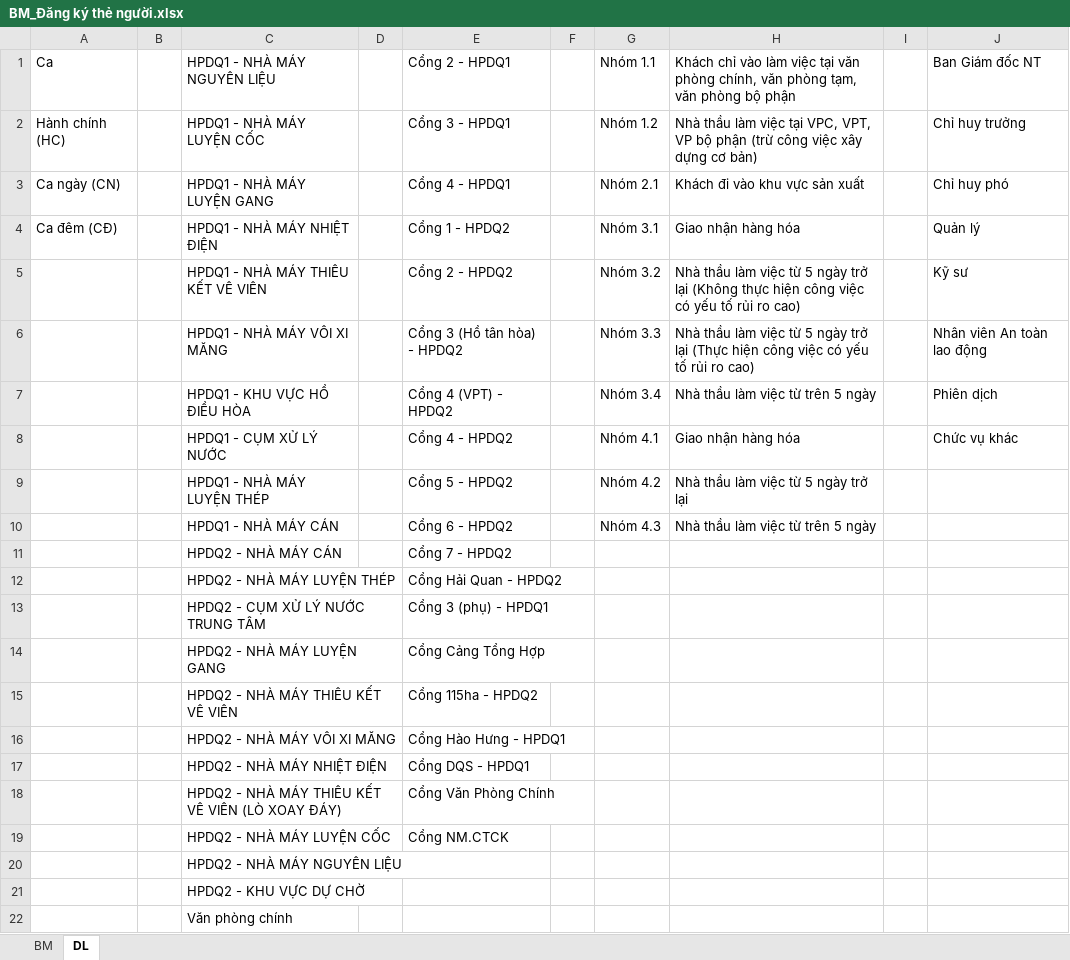
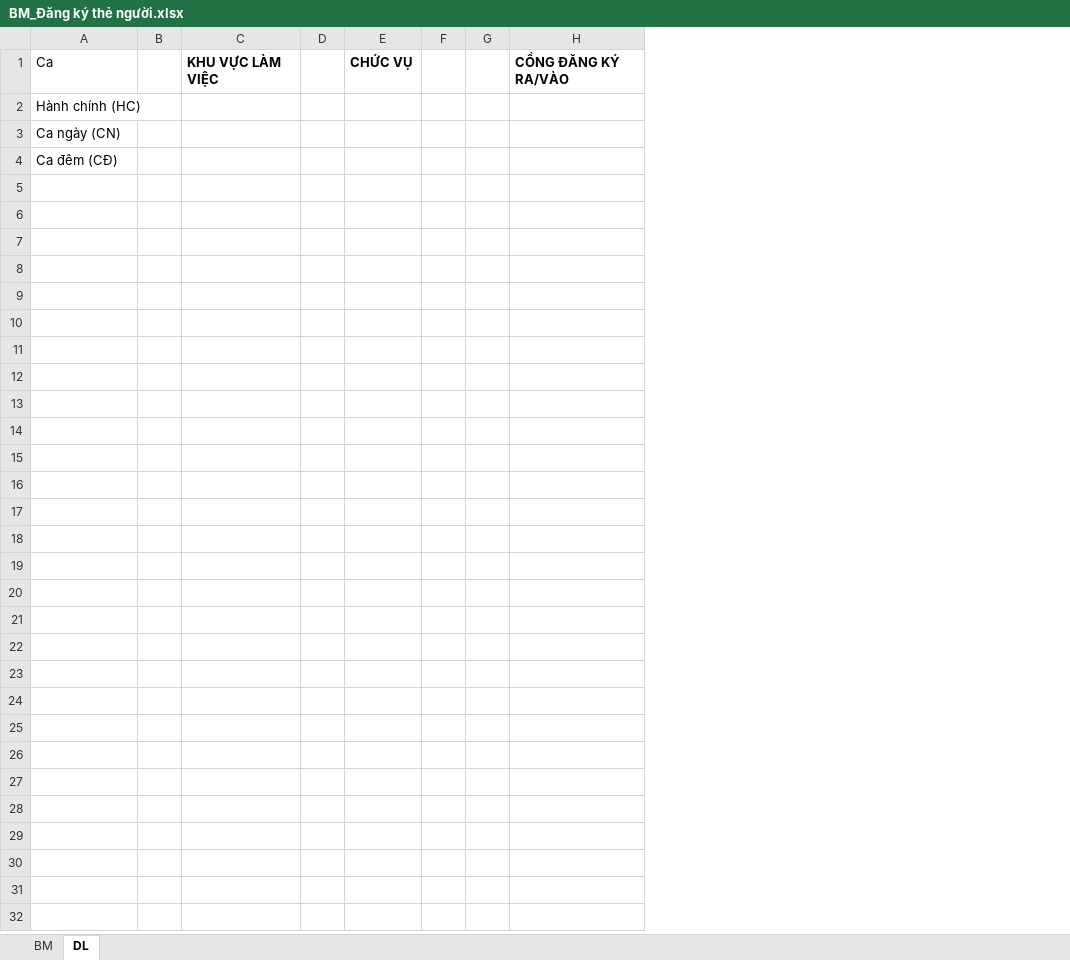
Before and after one commit to nvp98/EPORTAL, an Excel workbook: EPORTAL/obj/Release/Package/PackageTmp/App_Data/BM_Đăng ký thẻ người.xlsx, sheet DL, drawn as a sheet; values as stored, in another font and other column widths than the file's, no borders; removed rows and columns are numbered as before the commit, all else as after; the diff names each change by its address in the sheet, - before the commit and + after, or states it on an @@ line.

```diff
--- a/EPORTAL/obj/Release/Package/PackageTmp/App_Data/BM_Đăng ký thẻ người.xlsx (sheet DL)
+++ b/EPORTAL/obj/Release/Package/PackageTmp/App_Data/BM_Đăng ký thẻ người.xlsx (sheet DL)
-column C, rows 1-4: HPDQ1 - NHÀ MÁY NGUYÊN LIỆU | HPDQ1 - NHÀ MÁY LUYỆN CỐC | HPDQ1 - NHÀ MÁY LUYỆN GANG | HPDQ1 - NHÀ MÁY NHIỆT ĐIỆN
+column C, row 1: KHU VỰC LÀM VIỆC
-column E, rows 1-4: Cổng 2 - HPDQ1 | Cổng 3 - HPDQ1 | Cổng 4 - HPDQ1 | Cổng 1 - HPDQ2
+column E, row 1: CHỨC VỤ
-column G, rows 1-4: Nhóm 1.1 | Nhóm 1.2 | Nhóm 2.1 | Nhóm 3.1
-column H, rows 1-4: Khách chỉ vào làm việc tại văn phòng chính, văn phòng tạm, văn phòng bộ phận | Nhà thầu làm việc tại VPC, VPT, VP bộ phận (trừ công việc xây dựng cơ bản) | Khách đi vào khu vực sản xuất | Giao nhận hàng hóa
-column J, rows 1-4: Ban Giám đốc NT | Chỉ huy trưởng | Chỉ huy phó | Quản lý
+column H, row 1: CỔNG ĐĂNG KÝ RA/VÀO
-row 5:  |  | HPDQ1 - NHÀ MÁY THIÊU KẾT VÊ VIÊN |  | Cổng 2 - HPDQ2 |  | Nhóm 3.2 | Nhà thầu làm việc từ 5 ngày trở lại (Không thực hiện công việc có yếu tố rủi ro cao) |  | Kỹ sư
-row 6:  |  | HPDQ1 - NHÀ MÁY VÔI XI MĂNG |  | Cổng 3 (Hồ tân hòa) - HPDQ2 |  | Nhóm 3.3 | Nhà thầu làm việc từ 5 ngày trở lại (Thực hiện công việc có yếu tố rủi ro cao) |  | Nhân viên An toàn lao động
-row 7:  |  | HPDQ1 - KHU VỰC HỒ ĐIỀU HÒA |  | Cổng 4 (VPT) - HPDQ2 |  | Nhóm 3.4 | Nhà thầu làm việc từ trên 5 ngày |  | Phiên dịch
-row 8:  |  | HPDQ1 - CỤM XỬ LÝ NƯỚC |  | Cổng 4 - HPDQ2 |  | Nhóm 4.1 | Giao nhận hàng hóa |  | Chức vụ khác
-row 9:  |  | HPDQ1 - NHÀ MÁY LUYỆN THÉP |  | Cổng 5 - HPDQ2 |  | Nhóm 4.2 | Nhà thầu làm việc từ 5 ngày trở lại
-row 10:  |  | HPDQ1 - NHÀ MÁY CÁN |  | Cổng 6 - HPDQ2 |  | Nhóm 4.3 | Nhà thầu làm việc từ trên 5 ngày
-row 11:  |  | HPDQ2 - NHÀ MÁY CÁN |  | Cổng 7 - HPDQ2
-row 12:  |  | HPDQ2 - NHÀ MÁY LUYỆN THÉP |  | Cổng Hải Quan - HPDQ2
-row 13:  |  | HPDQ2 - CỤM XỬ LÝ NƯỚC TRUNG TÂM |  | Cổng 3 (phụ) - HPDQ1
-row 14:  |  | HPDQ2 - NHÀ MÁY LUYỆN GANG |  | Cổng Cảng Tổng Hợp
-row 15:  |  | HPDQ2 - NHÀ MÁY THIÊU KẾT VÊ VIÊN |  | Cổng 115ha - HPDQ2
-row 16:  |  | HPDQ2 - NHÀ MÁY VÔI XI MĂNG |  | Cổng Hào Hưng - HPDQ1
-row 17:  |  | HPDQ2 - NHÀ MÁY NHIỆT ĐIỆN |  | Cổng DQS - HPDQ1
-row 18:  |  | HPDQ2 - NHÀ MÁY THIÊU KẾT VÊ VIÊN (LÒ XOAY ĐÁY) |  | Cổng Văn Phòng Chính
-row 19:  |  | HPDQ2 - NHÀ MÁY LUYỆN CỐC |  | Cổng NM.CTCK
-row 20:  |  | HPDQ2 - NHÀ MÁY NGUYÊN LIỆU
-row 21:  |  | HPDQ2 - KHU VỰC DỰ CHỜ
-row 22:  |  | Văn phòng chính
```
Also changed, not shown: sheet BM, charts or pictures, 42 other files.
